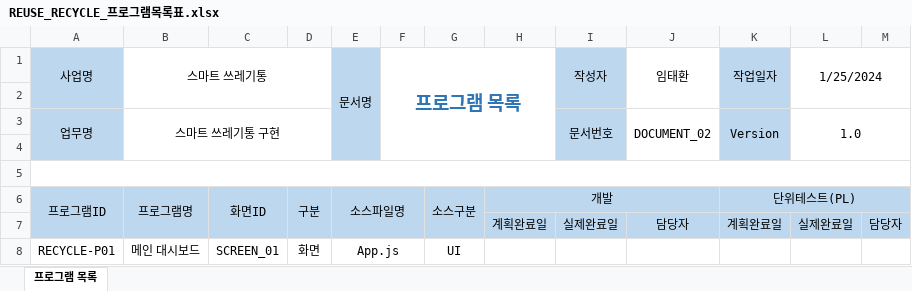
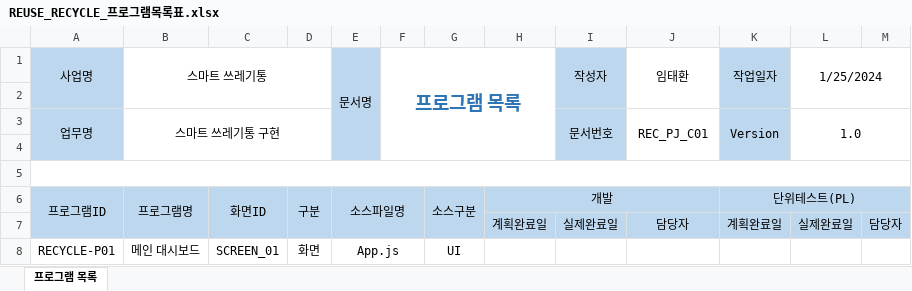
Before and after one commit to lth0813/Sprint2, an Excel workbook: REUSE_RECYCLE_프로그램목록표.xlsx, sheet 프로그램 목록, drawn as a sheet; only a part is shown; values as stored, in another font and other column widths than the file's, no borders; the diff names each change by its address in the sheet, - before the commit and + after, or states it on an @@ line.

```diff
--- a/REUSE_RECYCLE_프로그램목록표.xlsx (sheet 프로그램 목록)
+++ b/REUSE_RECYCLE_프로그램목록표.xlsx (sheet 프로그램 목록)
-J3 (임태환): DOCUMENT_02
+J3 (임태환): REC_PJ_C01
```
Also changed, not shown: REUSE_RECYCLE_요구사항정의서.xlsx, 1 other file.
